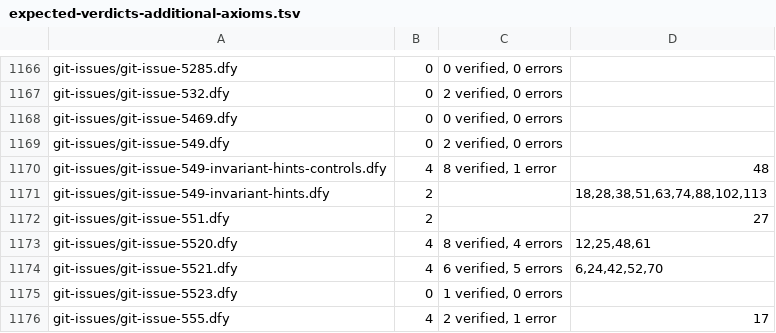
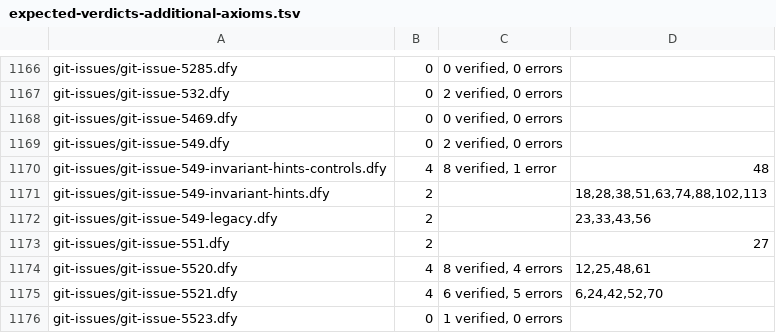
Before and after one commit to erniecohen/dafny, a TSV file: .github/review/expected-verdicts-additional-axioms.tsv, drawn as a sheet; only a part is shown, gaps mark what is left out; the shorter side is filled out with more unchanged rows; the diff names each change by its address in the sheet, - before the commit and + after, or states it on an @@ line.

```diff
--- a/.github/review/expected-verdicts-additional-axioms.tsv
+++ b/.github/review/expected-verdicts-additional-axioms.tsv
+row 1172: git-issues/git-issue-549-legacy.dfy | 2 |  | 23,33,43,56
```
Also changed, not shown: .github/review/expected-verdicts.tsv, docs/dev/design/241-option-audit.tsv, 9 other files.
